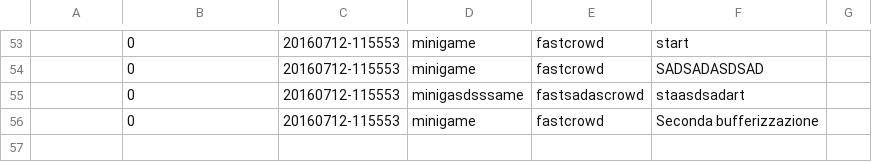
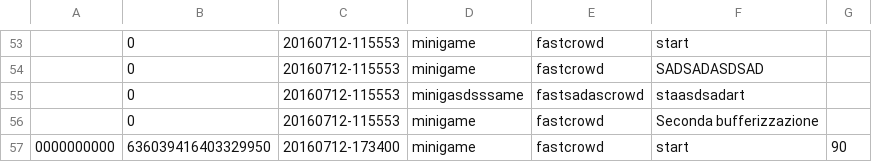
Before and after one commit to vgwb/Antura_arabic, a CSV file: Assets/AnturaLog.csv, drawn as a sheet; only a part is shown, gaps mark what is left out; the diff names each change by its address in the sheet, - before the commit and + after, or states it on an @@ line.

```diff
--- a/Assets/AnturaLog.csv
+++ b/Assets/AnturaLog.csv
+row 57: 0000000000 | 636039416403329950 | 20160712-173400 | minigame | fastcrowd | start | 90
```
Also changed, not shown: 13 other files.
